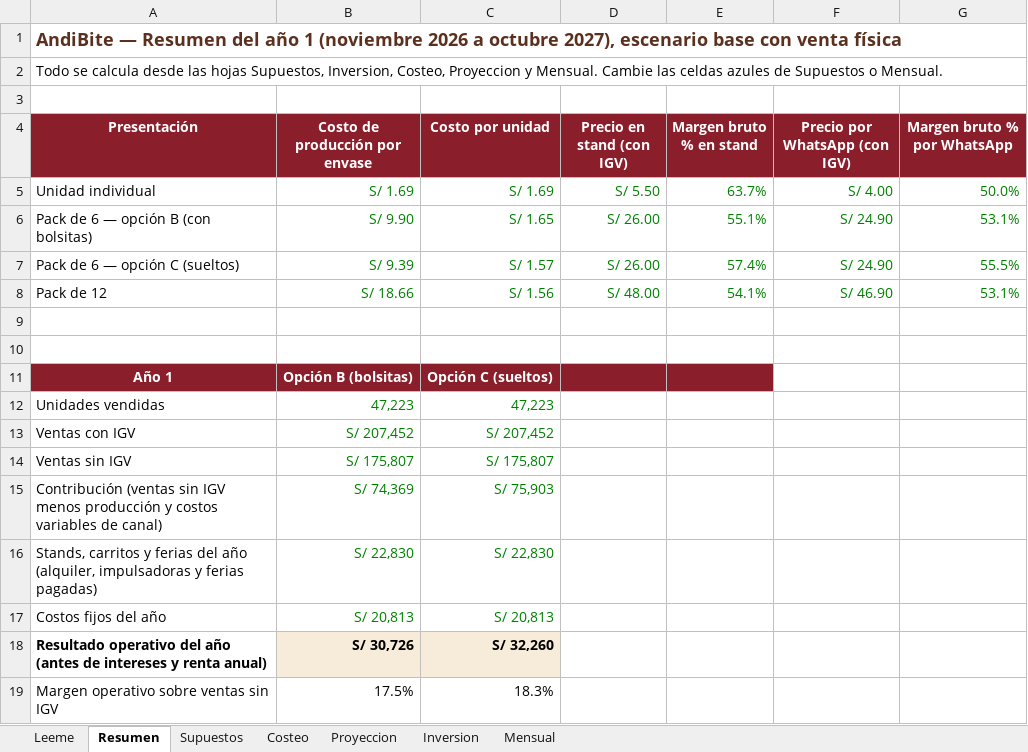
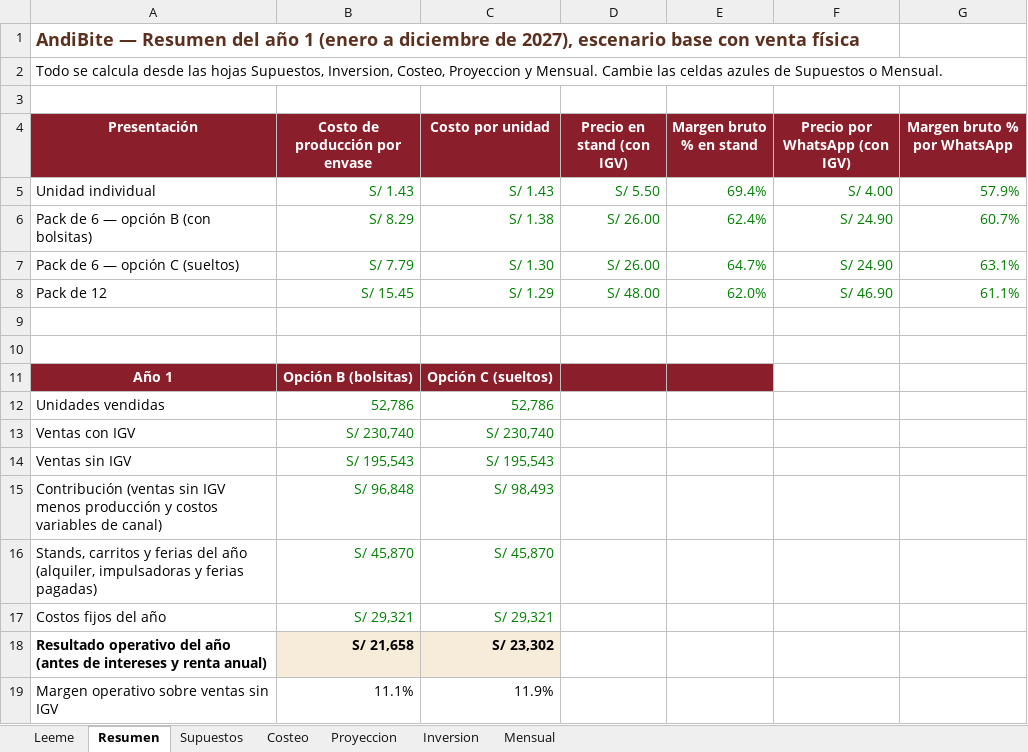
Before and after one commit to Darknow-web/Desarrollo-y-lanzamiento-de-producto-y-marca, an Excel workbook: 04-reformulacion/Costeo-presentaciones-AndiBite.xlsx, sheet Resumen, drawn as a sheet; only a part is shown; values as stored, in another font and other column widths than the file's, no borders; the diff covers the shown part only; the diff names each change by its address in the sheet, - before the commit and + after, or states it on an @@ line.

```diff
--- a/04-reformulacion/Costeo-presentaciones-AndiBite.xlsx (sheet Resumen)
+++ b/04-reformulacion/Costeo-presentaciones-AndiBite.xlsx (sheet Resumen)
-A1 (Presentación): …año 1 (noviembre 2026 a octubre 2027), escenario…
+A1 (Presentación): …año 1 (enero a diciembre de 2027), escenario…
-B5 (Costo de producción por envase): S/ 1.69
+B5 (Costo de producción por envase): S/ 1.43
-C5 (Costo por unidad): S/ 1.69
+C5 (Costo por unidad): S/ 1.43
-E5 (Margen bruto % en stand): 63.7%
+E5 (Margen bruto % en stand): 69.4%
-G5 (Margen bruto % por WhatsApp): 50.0%
+G5 (Margen bruto % por WhatsApp): 57.9%
-B6 (Costo de producción por envase): S/ 9.90
+B6 (Costo de producción por envase): S/ 8.29
-C6 (Costo por unidad): S/ 1.65
+C6 (Costo por unidad): S/ 1.38
-E6 (Margen bruto % en stand): 55.1%
+E6 (Margen bruto % en stand): 62.4%
-G6 (Margen bruto % por WhatsApp): 53.1%
+G6 (Margen bruto % por WhatsApp): 60.7%
-B7 (Costo de producción por envase): S/ 9.39
+B7 (Costo de producción por envase): S/ 7.79
-C7 (Costo por unidad): S/ 1.57
+C7 (Costo por unidad): S/ 1.30
-E7 (Margen bruto % en stand): 57.4%
+E7 (Margen bruto % en stand): 64.7%
-G7 (Margen bruto % por WhatsApp): 55.5%
+G7 (Margen bruto % por WhatsApp): 63.1%
-B8 (Costo de producción por envase): S/ 18.66
+B8 (Costo de producción por envase): S/ 15.45
-C8 (Costo por unidad): S/ 1.56
+C8 (Costo por unidad): S/ 1.29
-E8 (Margen bruto % en stand): 54.1%
+E8 (Margen bruto % en stand): 62.0%
-G8 (Margen bruto % por WhatsApp): 53.1%
+G8 (Margen bruto % por WhatsApp): 61.1%
-B12 (Costo de producción por envase): 47,223
+B12 (Costo de producción por envase): 52,786
-C12 (Costo por unidad): 47,223
+C12 (Costo por unidad): 52,786
-B13 (Costo de producción por envase): S/ 207,452
+B13 (Costo de producción por envase): S/ 230,740
-C13 (Costo por unidad): S/ 207,452
+C13 (Costo por unidad): S/ 230,740
-B14 (Costo de producción por envase): S/ 175,807
+B14 (Costo de producción por envase): S/ 195,543
-C14 (Costo por unidad): S/ 175,807
+C14 (Costo por unidad): S/ 195,543
-B15 (Costo de producción por envase): S/ 74,369
+B15 (Costo de producción por envase): S/ 96,848
-C15 (Costo por unidad): S/ 75,903
+C15 (Costo por unidad): S/ 98,493
-B16 (Costo de producción por envase): S/ 22,830
+B16 (Costo de producción por envase): S/ 45,870
-C16 (Costo por unidad): S/ 22,830
+C16 (Costo por unidad): S/ 45,870
-B17 (Costo de producción por envase): S/ 20,813
+B17 (Costo de producción por envase): S/ 29,321
-C17 (Costo por unidad): S/ 20,813
+C17 (Costo por unidad): S/ 29,321
-B18 (Costo de producción por envase): S/ 30,726
+B18 (Costo de producción por envase): S/ 21,658
-C18 (Costo por unidad): S/ 32,260
+C18 (Costo por unidad): S/ 23,302
-B19 (Costo de producción por envase): 17.5%
+B19 (Costo de producción por envase): 11.1%
-C19 (Costo por unidad): 18.3%
+C19 (Costo por unidad): 11.9%
```
Also changed, not shown: 1 added row, 1 removed row and 14 edited cells elsewhere in this sheet, sheet Mensual, sheet Proyeccion, sheet Costeo, sheet Supuestos, sheet Inversion, 1 other file.
